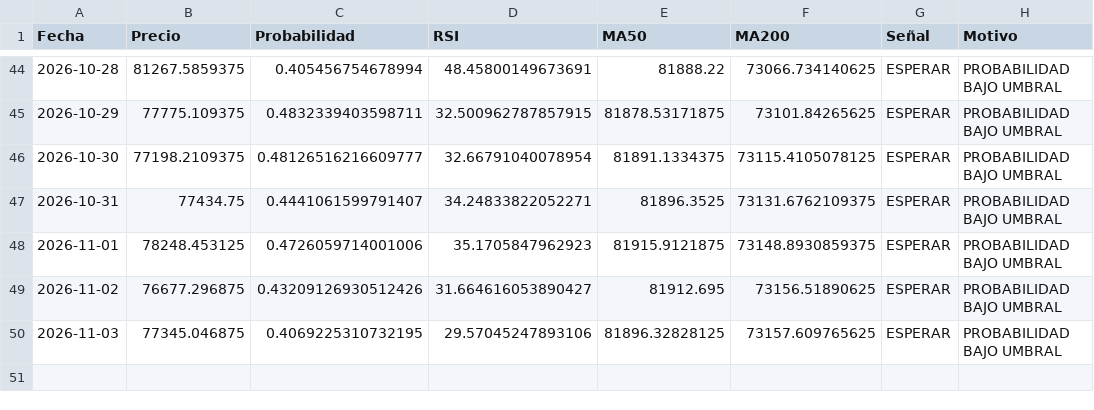
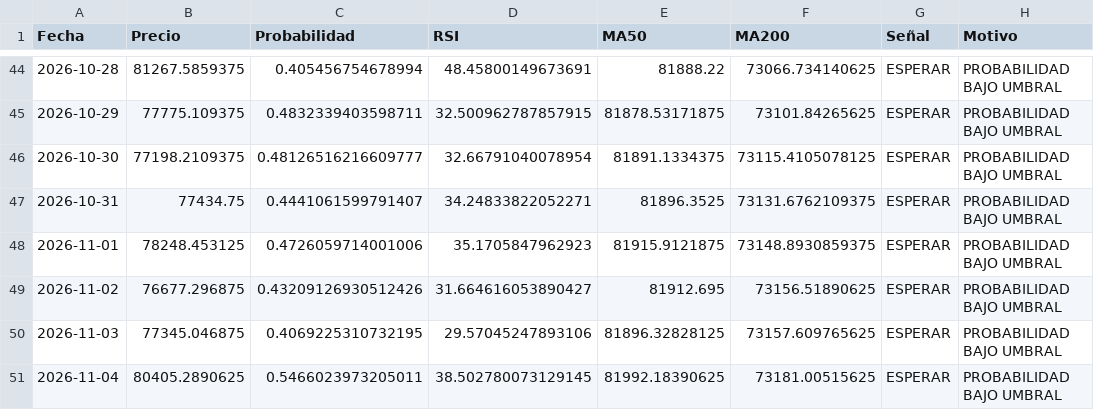
Before and after one commit to user12202912-hue/BTC-AI-BOT, a CSV file: senales.csv, drawn as a sheet; only a part is shown, gaps mark what is left out.

```diff
--- a/senales.csv
+++ b/senales.csv
@@ -50 +50,2 @@ Fecha,Precio,Probabilidad,RSI,MA50,MA200,Señal,Motivo
 2026-11-03,77345.046875,0.4069225310732195,29.57045247893106,81896.32828125,73157.609765625,ESPERAR,PROBABILIDAD BAJO UMBRAL
+2026-11-04,80405.2890625,0.5466023973205011,38.502780073129145,81992.18390625,73181.00515625,ESPERAR,PROBABILIDAD BAJO UMBRAL
```
Also changed, not shown: equity.csv, log.csv, 1 other file.
